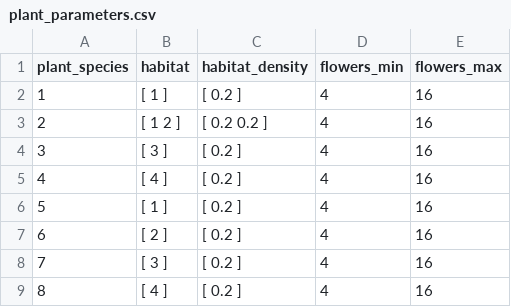
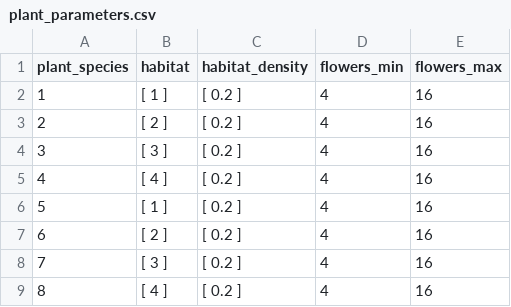
Before and after one commit to EcoComplex/pollinatorsNL, a CSV file: plant_parameters.csv, drawn as a sheet; the diff names each change by its address in the sheet, - before the commit and + after, or states it on an @@ line.

```diff
--- a/plant_parameters.csv
+++ b/plant_parameters.csv
-B3 (habitat): [ 1 2 ]
+B3 (habitat): [ 2 ]
-C3 (habitat_density): [ 0.2 0.2 ]
+C3 (habitat_density): [ 0.2 ]
```
Also changed, not shown: pollinator_parameters.csv, 2 other files.
